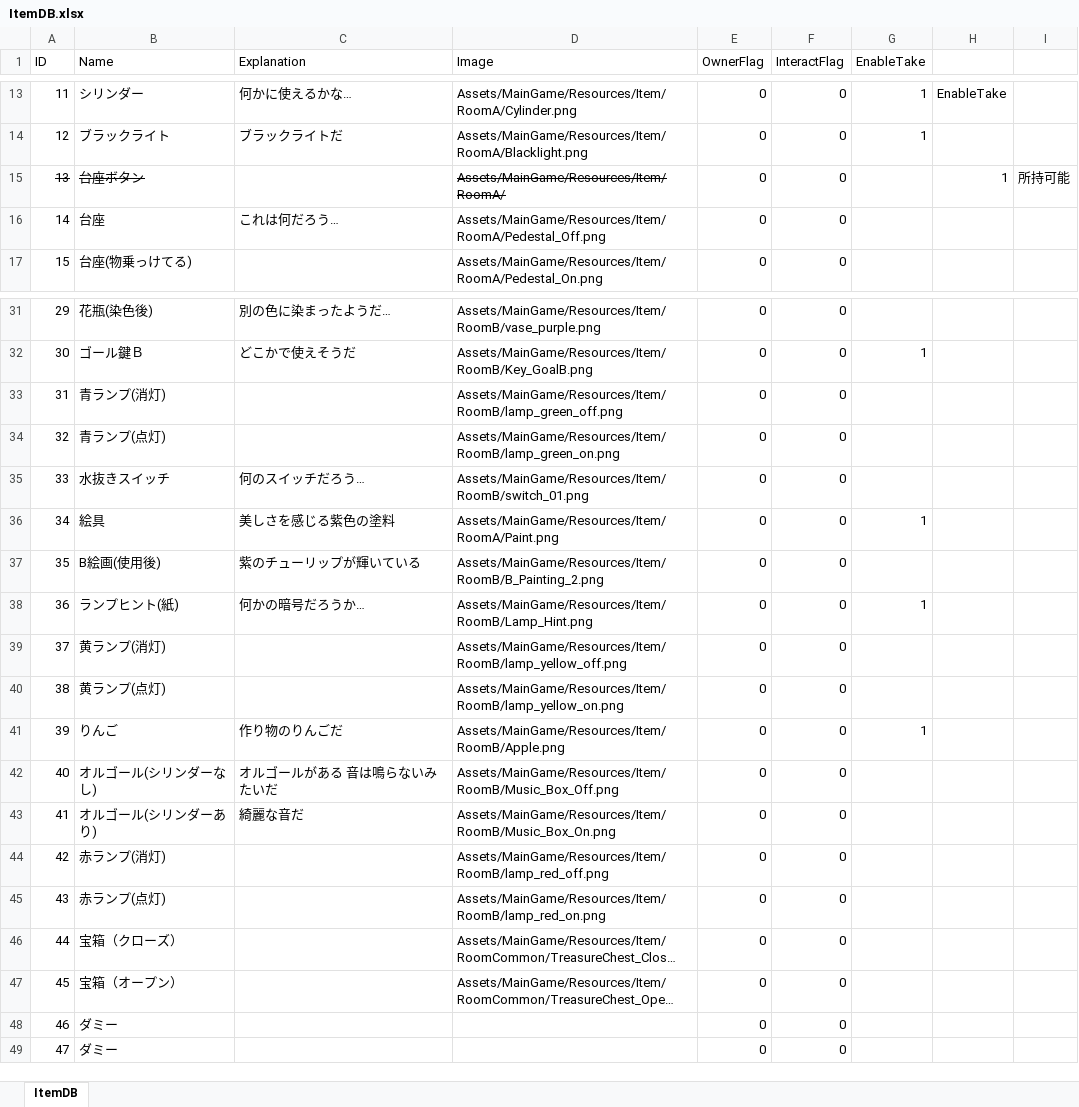
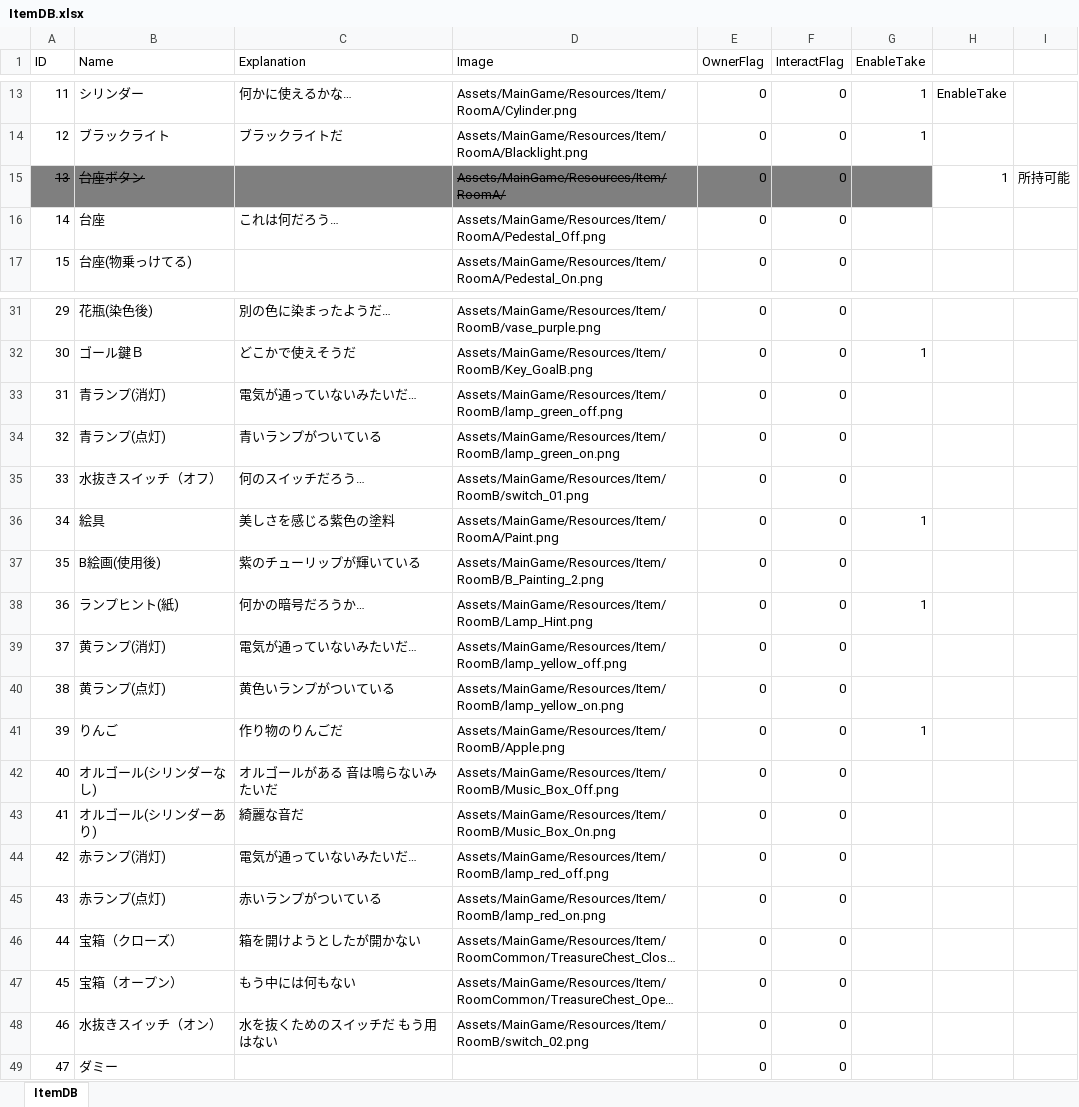
Before and after one commit to RiseManagement/30_Seconds2020334f1, an Excel workbook: Assets/ItemDataCreate/ItemDB.xlsx, sheet ItemDB, drawn as a sheet; only a part is shown, gaps mark what is left out; long unchanged cells end in …; values as stored, in another font and other column widths than the file's, no borders; the diff names each change by its address in the sheet, - before the commit and + after, or states it on an @@ line.

```diff
--- a/Assets/ItemDataCreate/ItemDB.xlsx (sheet ItemDB)
+++ b/Assets/ItemDataCreate/ItemDB.xlsx (sheet ItemDB)
-A15:G15 fill: none
+A15:G15 fill: #7F7F7F
-C33 (Explanation): (empty)
+C33 (Explanation): 電気が通っていないみたいだ…
-C34 (Explanation): (empty)
+C34 (Explanation): 青いランプがついている
-B35 (Name): 水抜きスイッチ
+B35 (Name): 水抜きスイッチ（オフ）
-C39 (Explanation): (empty)
+C39 (Explanation): 電気が通っていないみたいだ…
-C40 (Explanation): (empty)
+C40 (Explanation): 黄色いランプがついている
-C44 (Explanation): (empty)
+C44 (Explanation): 電気が通っていないみたいだ…
-C45 (Explanation): (empty)
+C45 (Explanation): 赤いランプがついている
-C46 (Explanation): (empty)
+C46 (Explanation): 箱を開けようとしたが開かない
-C47 (Explanation): (empty)
+C47 (Explanation): もう中には何もない
-B48 (Name): ダミー
+B48 (Name): 水抜きスイッチ（オン）
-C48 (Explanation): (empty)
+C48 (Explanation): 水を抜くためのスイッチだ もう用はない
-D48 (Image): (empty)
+D48 (Image): Assets/MainGame/Resources/Item/RoomB/switch_02.png
```
Also changed, not shown: 8 other files.
